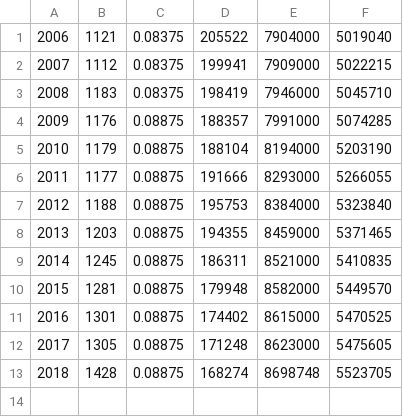
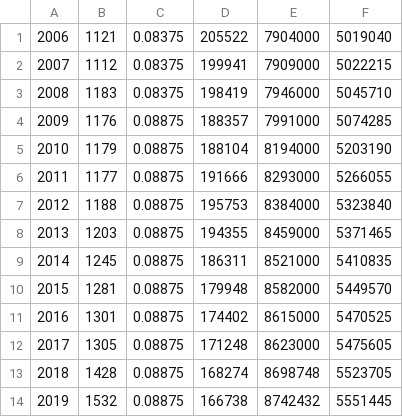
Before and after one commit to djwadhwa/USMigrationSimulation, a CSV file: new_york_data.csv, drawn as a sheet.

```diff
--- a/new_york_data.csv
+++ b/new_york_data.csv
@@ -13 +13,2 @@
 2018,1428,0.08875,168274,8698748,5523705
+2019,1532,0.08875,166738,8742432,5551445
```
Also changed, not shown: chicago_data.csv, los_angeles_data.csv, 2 other files.
